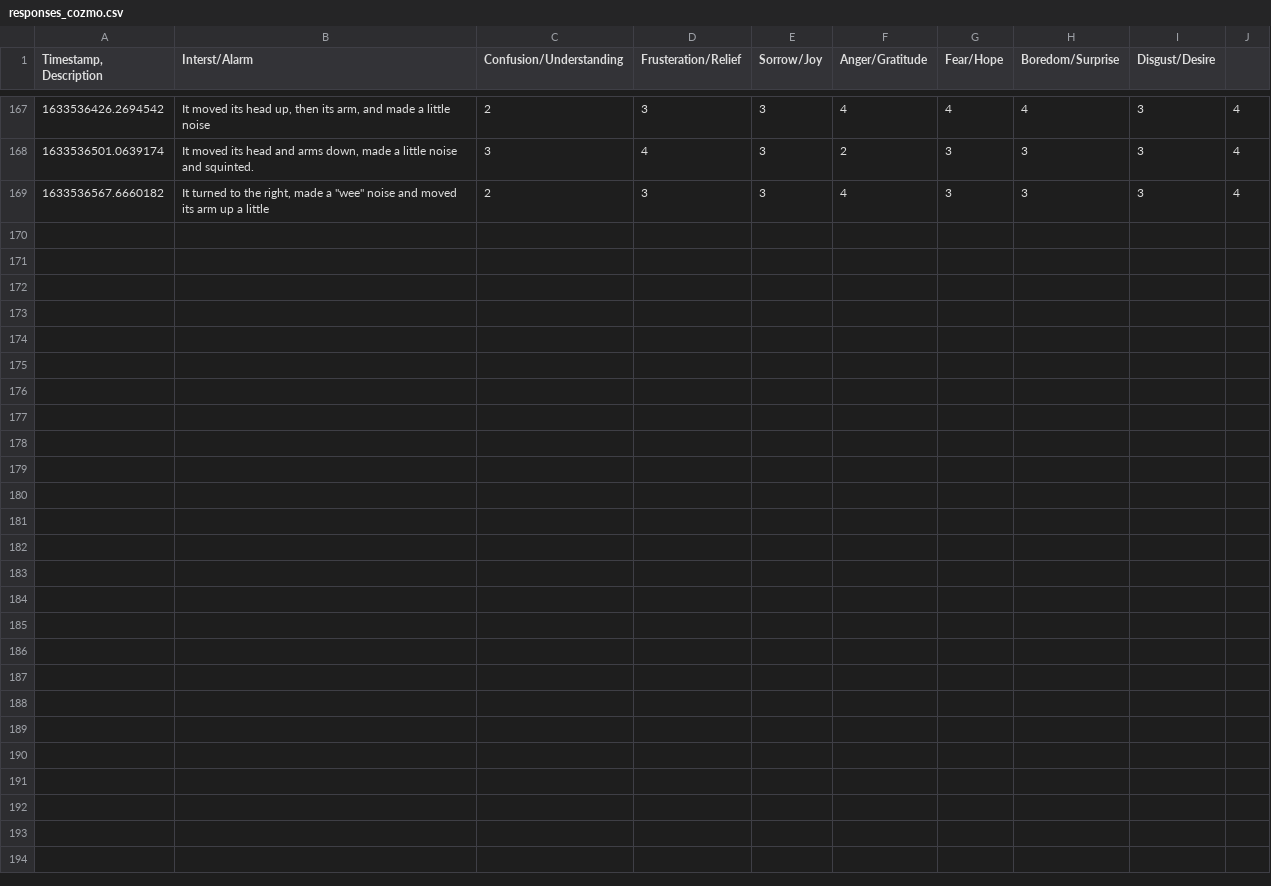
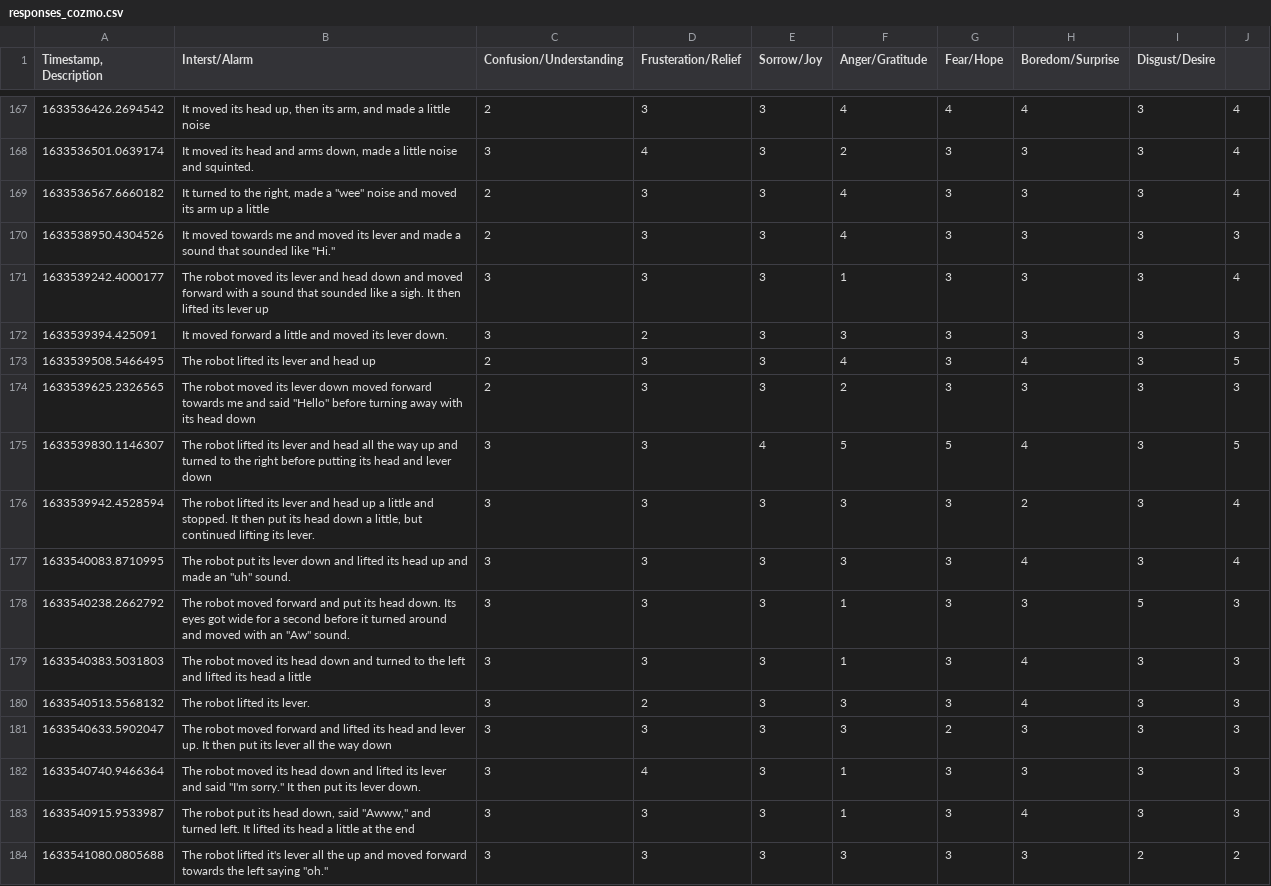
Before and after one commit to Diginyx/hadreb, a CSV file: responses_cozmo.csv, drawn as a sheet; only a part is shown, gaps mark what is left out; the diff names each change by its address in the sheet, - before the commit and + after, or states it on an @@ line.

Commit message:
cozmo data update

```diff
--- a/responses_cozmo.csv
+++ b/responses_cozmo.csv
+row 170: 1633538950.4304526 | It moved towards me and moved its lever and made a sound that sounded like "Hi." | 2 | 3 | 3 | 4 | 3 | 3 | 3 | 3
+row 171: 1633539242.4000177 | The robot moved its lever and head down and moved forward with a sound that sounded like a sigh. It then lifted its lever up | 3 | 3 | 3 | 1 | 3 | 3 | 3 | 4
+row 172: 1633539394.425091 | It moved forward a little and moved its lever down. | 3 | 2 | 3 | 3 | 3 | 3 | 3 | 3
+row 173: 1633539508.5466495 | The robot lifted its lever and head up | 2 | 3 | 3 | 4 | 3 | 4 | 3 | 5
+row 174: 1633539625.2326565 | The robot moved its lever down moved forward towards me and said "Hello" before turning away with its head down | 2 | 3 | 3 | 2 | 3 | 3 | 3 | 3
+row 175: 1633539830.1146307 | The robot lifted its lever and head all the way up and turned to the right before putting its head and lever down | 3 | 3 | 4 | 5 | 5 | 4 | 3 | 5
+row 176: 1633539942.4528594 | The robot lifted its lever and head up a little and stopped. It then put its head down a little, but continued lifting its lever. | 3 | 3 | 3 | 3 | 3 | 2 | 3 | 4
+row 177: 1633540083.8710995 | The robot put its lever down and lifted its head up and made an "uh" sound. | 3 | 3 | 3 | 3 | 3 | 4 | 3 | 4
+row 178: 1633540238.2662792 | The robot moved forward and put its head down. Its eyes got wide for a second before it turned around and moved with an "Aw" sound. | 3 | 3 | 3 | 1 | 3 | 3 | 5 | 3
+row 179: 1633540383.5031803 | The robot moved its head down and turned to the left and lifted its head a little | 3 | 3 | 3 | 1 | 3 | 4 | 3 | 3
+row 180: 1633540513.5568132 | The robot lifted its lever. | 3 | 2 | 3 | 3 | 3 | 4 | 3 | 3
+row 181: 1633540633.5902047 | The robot moved forward and lifted its head and lever up. It then put its lever all the way down | 3 | 3 | 3 | 3 | 2 | 3 | 3 | 3
+row 182: 1633540740.9466364 | The robot moved its head down and lifted its lever and said "I'm sorry." It then put its lever down. | 3 | 4 | 3 | 1 | 3 | 3 | 3 | 3
+row 183: 1633540915.9533987 | The robot put its head down, said "Awww," and turned left. It lifted its head a little at the end | 3 | 3 | 3 | 1 | 3 | 4 | 3 | 3
+row 184: 1633541080.0805688 | The robot lifted it's lever all the up and moved forward towards the left saying "oh." | 3 | 3 | 3 | 3 | 3 | 3 | 2 | 2
```
Also changed, not shown: 1 other file.
